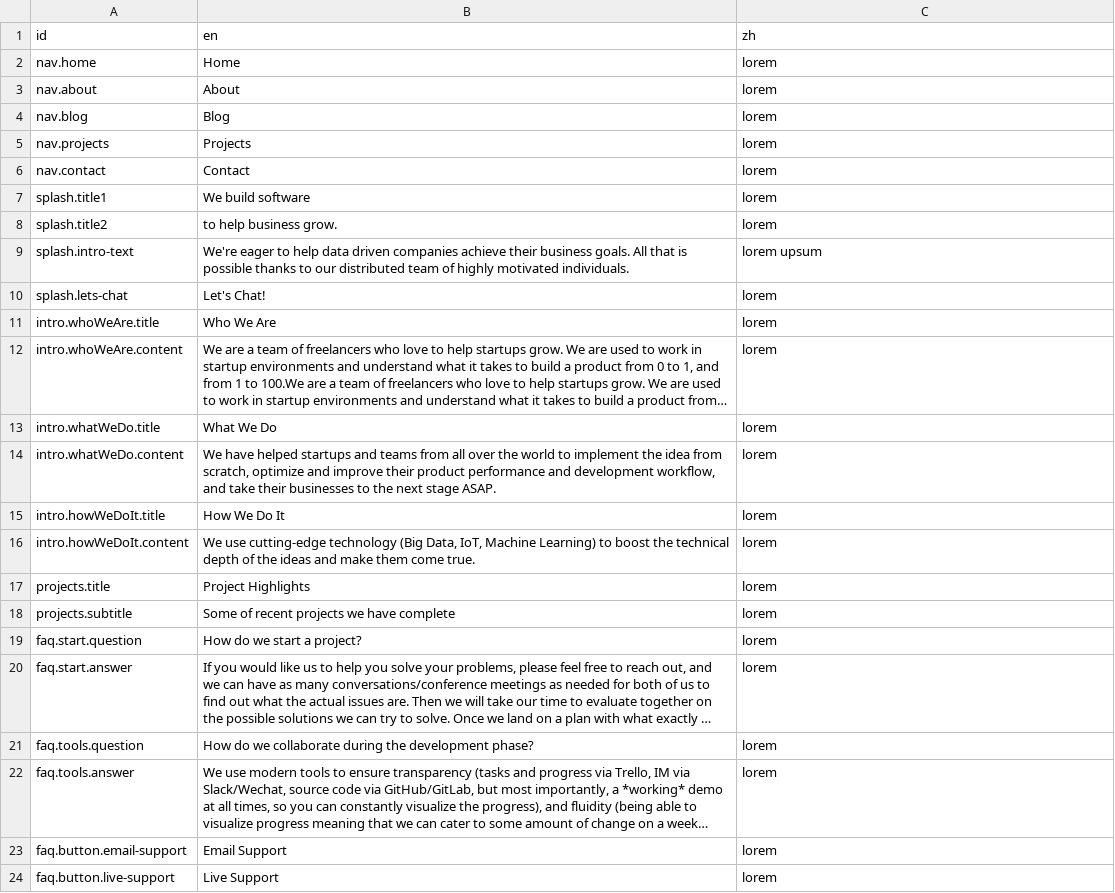
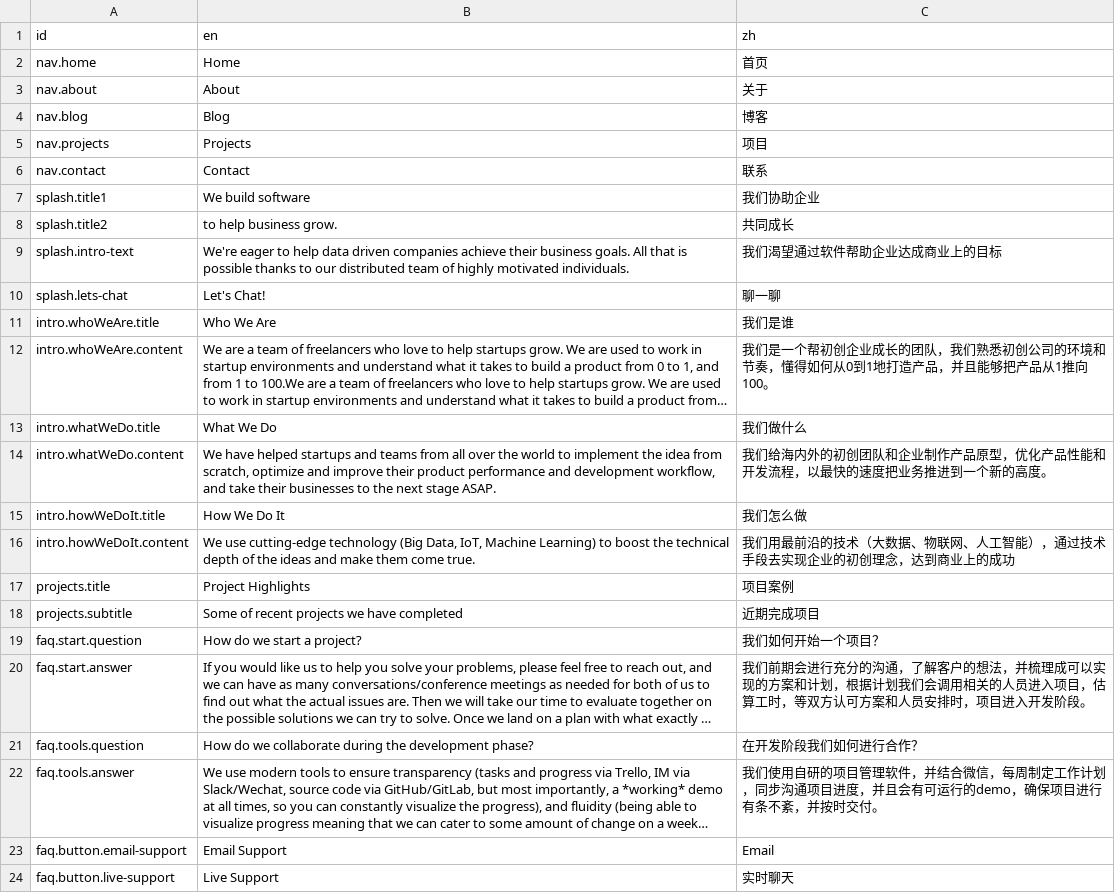
Before and after one commit to xanthous-tech/xanthous-tech.github.io, a CSV file: src/content/i18n/general.csv, drawn as a sheet; long unchanged cells end in …; the diff names each change by its address in the sheet, - before the commit and + after, or states it on an @@ line.

Commit message:
updated some translations

```diff
--- a/src/content/i18n/general.csv
+++ b/src/content/i18n/general.csv
-C2 (zh): lorem
+C2 (zh): 首页
-C3 (zh): lorem
+C3 (zh): 关于
-C4 (zh): lorem
+C4 (zh): 博客
-C5 (zh): lorem
+C5 (zh): 项目
-C6 (zh): lorem
+C6 (zh): 联系
-C7 (zh): lorem
+C7 (zh): 我们协助企业
-C8 (zh): lorem
+C8 (zh): 共同成长
-C9 (zh): lorem upsum
+C9 (zh): 我们渴望通过软件帮助企业达成商业上的目标
-C10 (zh): lorem
+C10 (zh): 聊一聊
-C11 (zh): lorem
+C11 (zh): 我们是谁
-C12 (zh): lorem
+C12 (zh): 我们是一个帮初创企业成长的团队，我们熟悉初创公司的环境和节奏，懂得如何从0到1地打造产品，并且能够把产品从1推向100。
-C13 (zh): lorem
+C13 (zh): 我们做什么
-C14 (zh): lorem
+C14 (zh): 我们给海内外的初创团队和企业制作产品原型，优化产品性能和开发流程，以最快的速度把业务推进到一个新的高度。
-C15 (zh): lorem
+C15 (zh): 我们怎么做
-C16 (zh): lorem
+C16 (zh): 我们用最前沿的技术（大数据、物联网、人工智能），通过技术手段去实现企业的初创理念，达到商业上的成功
-C17 (zh): lorem
+C17 (zh): 项目案例
-B18 (en): Some of recent projects we have complete
+B18 (en): Some of recent projects we have completed
-C18 (zh): lorem
+C18 (zh): 近期完成项目
-C19 (zh): lorem
+C19 (zh): 我们如何开始一个项目？
-C20 (zh): lorem
+C20 (zh): 我们前期会进行充分的沟通，了解客户的想法，并梳理成可以实现的方案和计划，根据计划我们会调用相关的人员进入项目，估算工时，等双方认可方案和人员安排时，项目进入开发阶段。
-C21 (zh): lorem
+C21 (zh): 在开发阶段我们如何进行合作？
-C22 (zh): lorem
+C22 (zh): 我们使用自研的项目管理软件，并结合微信，每周制定工作计划，同步沟通项目进度，并且会有可运行的demo，确保项目进行有条不紊，并按时交付。
-C23 (zh): lorem
+C23 (zh): Email
-C24 (zh): lorem
+C24 (zh): 实时聊天
```
Also changed, not shown: src/content/i18n/techstack.csv.
